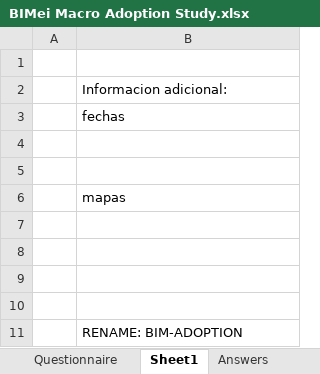
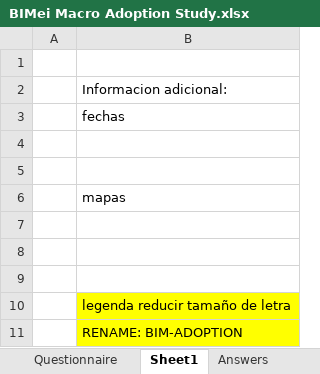
Before and after one commit to MiguelG97/MacroBIMadoption, an Excel workbook: frontend/public/assets/files/BIMei Macro Adoption Study.xlsx, sheet Sheet1, drawn as a sheet; values as stored, in another font and other column widths than the file's, no borders; the diff names each change by its address in the sheet, - before the commit and + after, or states it on an @@ line.

```diff
--- a/frontend/public/assets/files/BIMei Macro Adoption Study.xlsx (sheet Sheet1)
+++ b/frontend/public/assets/files/BIMei Macro Adoption Study.xlsx (sheet Sheet1)
-B10: (empty)
+B10: legenda reducir tamaño de letra
-B10:B11 fill: none
+B10:B11 fill: #FFFF00
```
Also changed, not shown: sheet Questionnaire, 5 other files.
